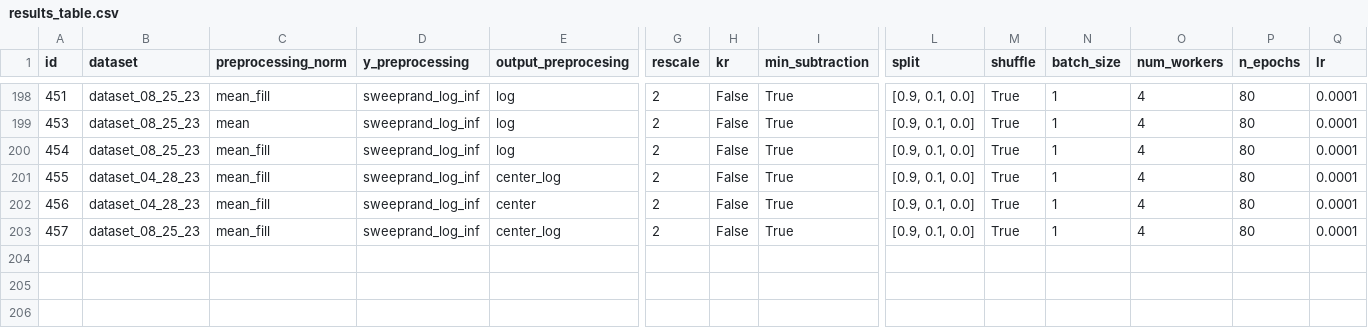
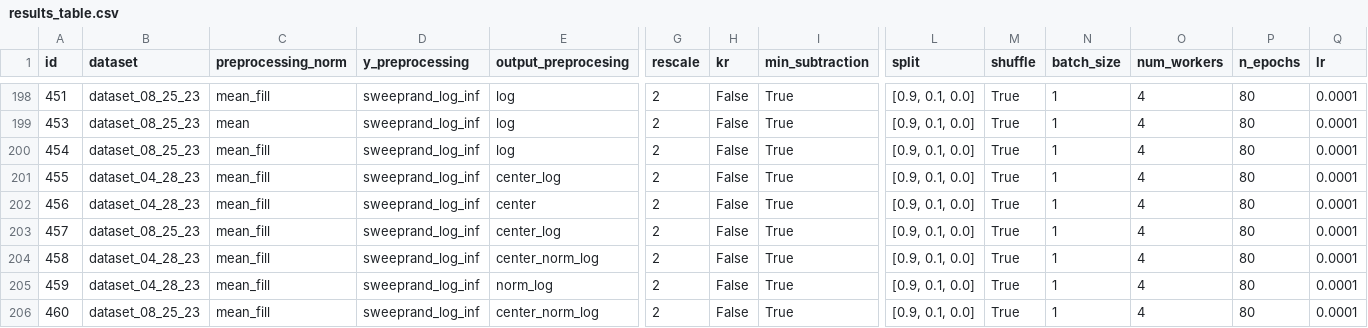
Before and after one commit to ERSchultz/sequences_to_contact_maps, a CSV file: results/ContactGNNEnergy/results_table.csv, drawn as a sheet; only a part is shown, gaps mark what is left out; rows hold the shown columns only; the diff names each change by its address in the sheet, - before the commit and + after, or states it on an @@ line.

```diff
--- a/results/ContactGNNEnergy/results_table.csv
+++ b/results/ContactGNNEnergy/results_table.csv
+row 204: 458 | dataset_04_28_23 | mean_fill | sweeprand_log_inf | center_norm_log | 2 | False | True | [0.9, 0.1, 0.0] | True | 1 | 4 | 80 | 0.0001
+row 205: 459 | dataset_04_28_23 | mean_fill | sweeprand_log_inf | norm_log | 2 | False | True | [0.9, 0.1, 0.0] | True | 1 | 4 | 80 | 0.0001
+row 206: 460 | dataset_08_25_23 | mean_fill | sweeprand_log_inf | center_norm_log | 2 | False | True | [0.9, 0.1, 0.0] | True | 1 | 4 | 80 | 0.0001
```
Also changed, not shown: 5 other files.
